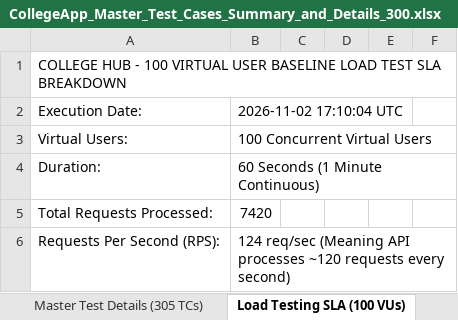
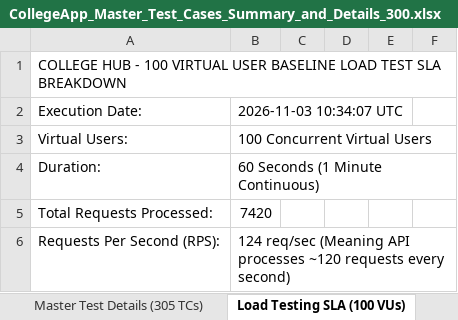
Before and after one commit to Maniraj47/CollegeApp, an Excel workbook: CollegeApp_Master_Test_Cases_Summary_and_Details_300.xlsx, sheet Load Testing SLA (100 VUs), drawn as a sheet; only a part is shown; values as stored, in another font and other column widths than the file's, no borders; the diff names each change by its address in the sheet, - before the commit and + after, or states it on an @@ line.

```diff
--- a/CollegeApp_Master_Test_Cases_Summary_and_Details_300.xlsx (sheet Load Testing SLA (100 VUs))
+++ b/CollegeApp_Master_Test_Cases_Summary_and_Details_300.xlsx (sheet Load Testing SLA (100 VUs))
-B2: 2026-11-02 17:10:04 UTC
+B2: 2026-11-03 10:34:07 UTC
```
Also changed, not shown: sheet Executive Summary & Dashboard, Vulnerability Test Results/endpoint-inventory.xlsx, Vulnerability Test Results/findings.xlsx, 18 other files.
